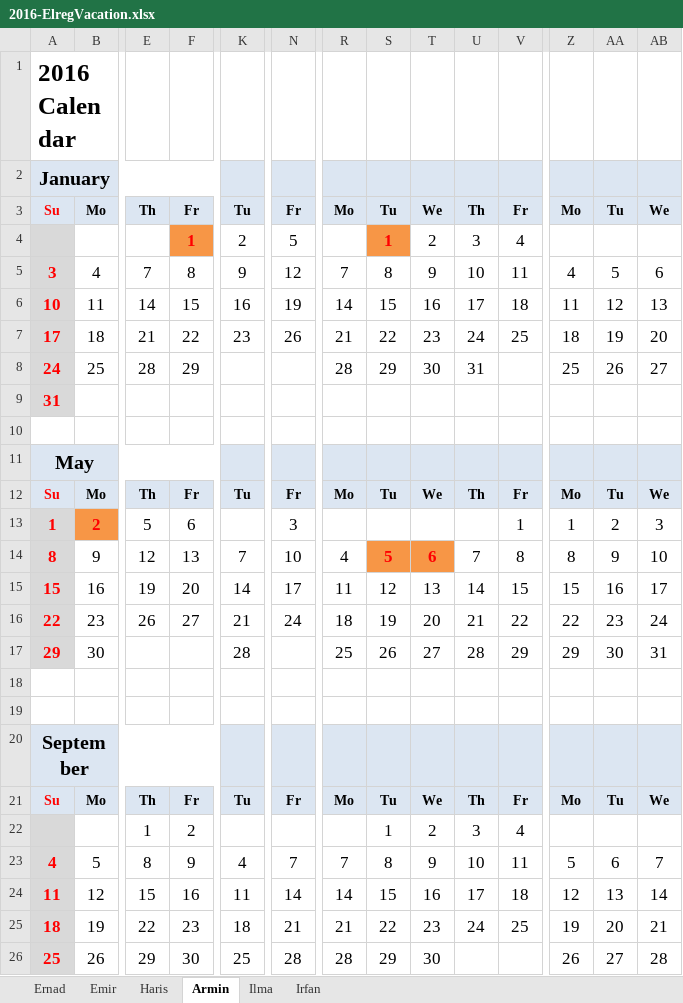
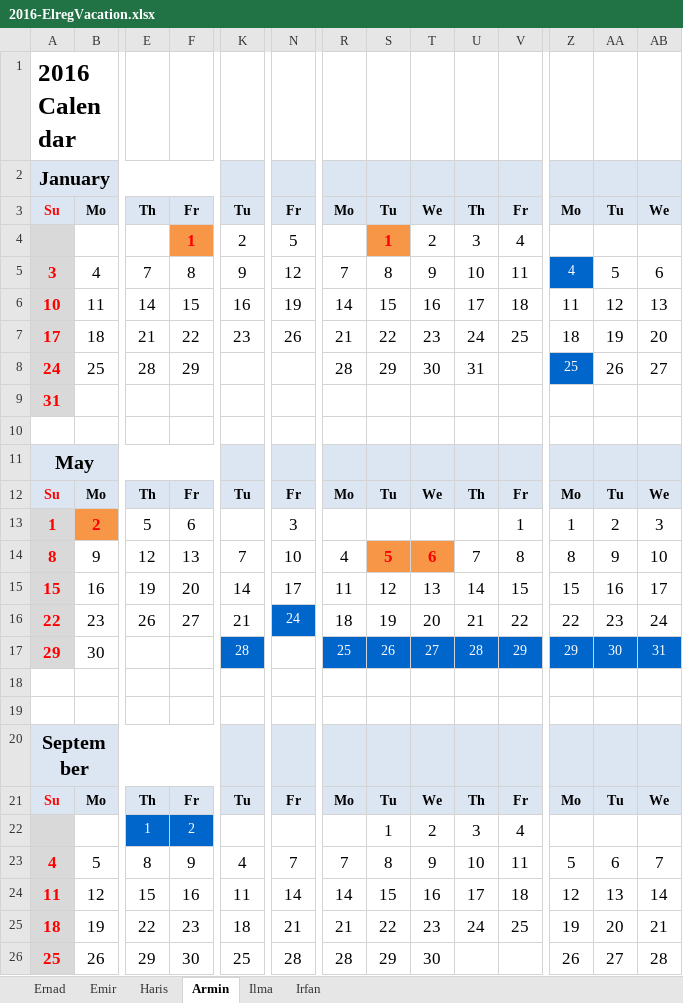
Before and after one commit to ElregS/ElregDocuments, an Excel workbook: 2016-ElregVacation.xlsx, sheet Armin, drawn as a sheet; only a part is shown, gaps mark what is left out; values as stored, in another font and other column widths than the file's, no borders; charts and pictures not drawn; the diff names each change by its address in the sheet, - before the commit and + after, or states it on an @@ line.

Commit message:
Made changes.

```diff
--- a/2016-ElregVacation.xlsx (sheet Armin)
+++ b/2016-ElregVacation.xlsx (sheet Armin)
@@ Z5 fill: none → #0066CC, text colour: black → #FFFFFF, text size: smaller @@
@@ Z8 fill: none → #0066CC, text colour: black → #FFFFFF, text size: smaller @@
@@ N16 fill: none → #0066CC, text colour: black → #FFFFFF, text size: smaller @@
@@ K17 fill: none → #0066CC, text colour: black → #FFFFFF, text size: smaller @@
@@ R17:V17 fill: none → #0066CC, text colour: black → #FFFFFF, text size: smaller @@
@@ Z17:AB17 fill: none → #0066CC, text colour: black → #FFFFFF, text size: smaller @@
@@ E22:F22 fill: none → #0066CC, text colour: black → #FFFFFF, text size: smaller @@
```
Also changed, not shown: charts or pictures.
